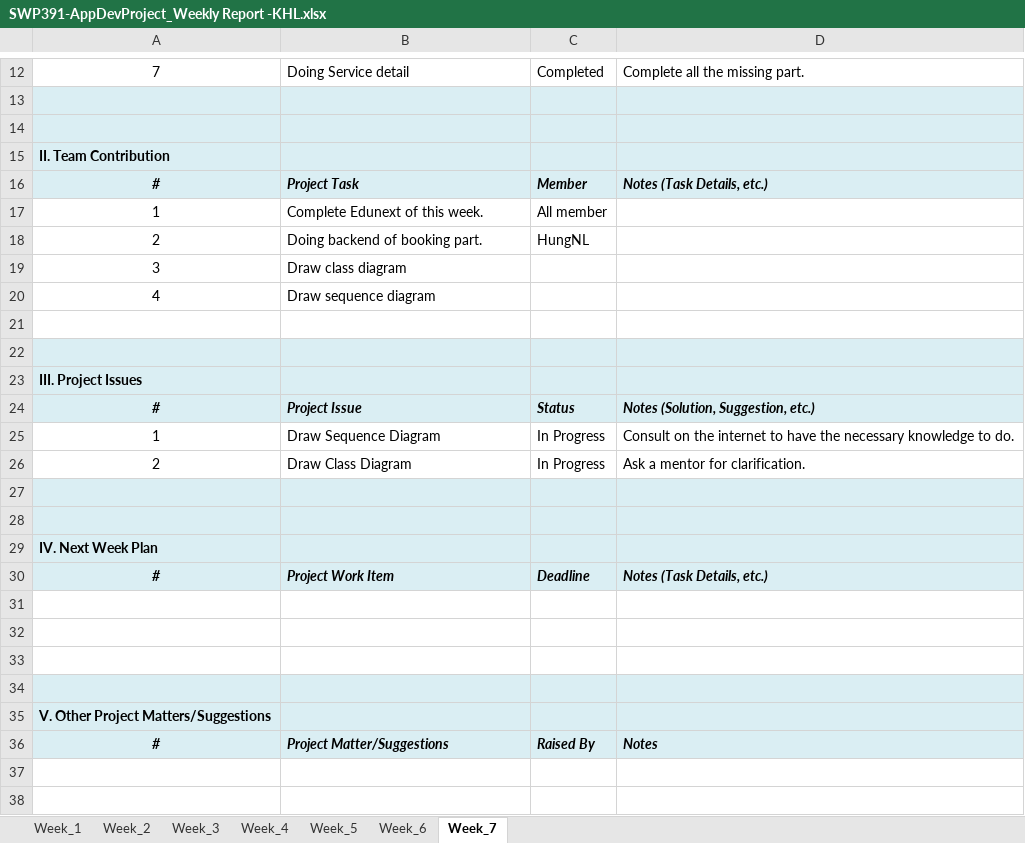
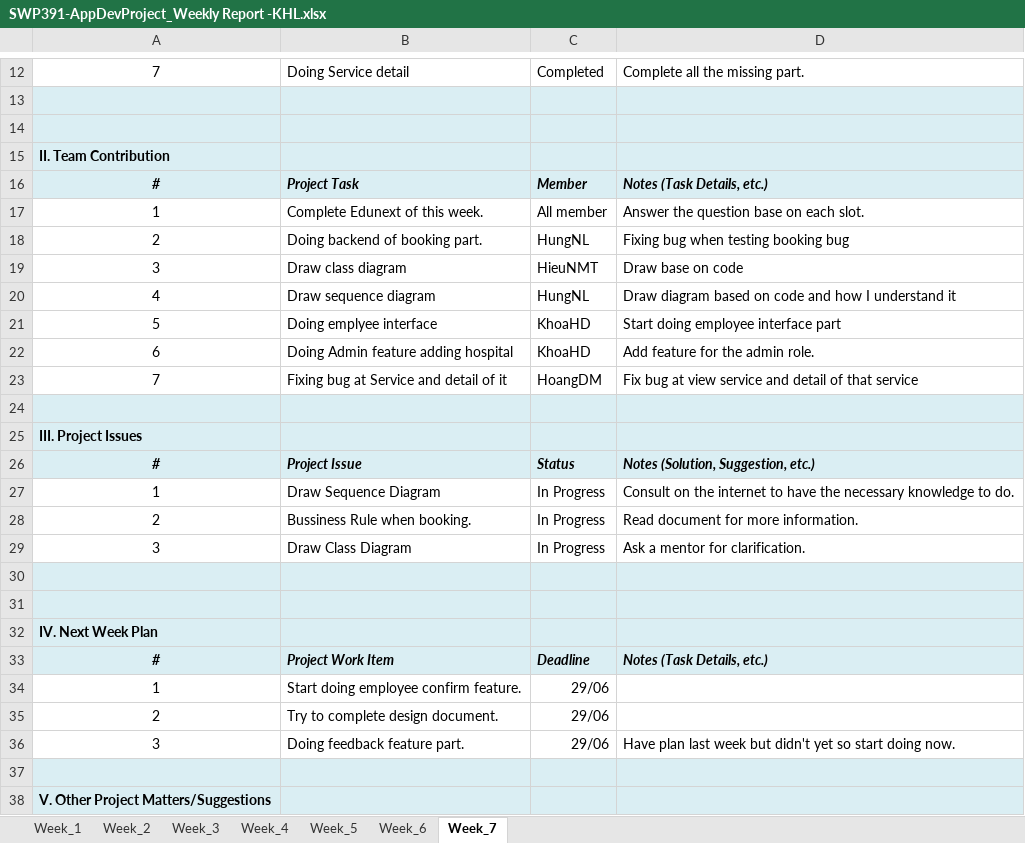
Before and after one commit to hodangkhoa1/SE1618_KHL_DBS, an Excel workbook: Documents/SWP391-AppDevProject_Weekly Report -KHL.xlsx, sheet Week_7, drawn as a sheet; only a part is shown, gaps mark what is left out; the shorter side is filled out with more unchanged rows; values as stored, in another font and other column widths than the file's, no borders; charts and pictures not drawn; addresses are those after the commit; the diff covers the shown part only; the diff names each change by its address in the sheet, - before the commit and + after, or states it on an @@ line.

Commit message:
Update weekly report 7

```diff
--- a/Documents/SWP391-AppDevProject_Weekly Report -KHL.xlsx (sheet Week_7)
+++ b/Documents/SWP391-AppDevProject_Weekly Report -KHL.xlsx (sheet Week_7)
-D17: (empty)
+D17: Answer the question base on each slot.
-D18: (empty)
+D18: Fixing bug when testing booking bug
-C19: (empty)
+C19: HieuNMT
-D19: (empty)
+D19: Draw base on code
-C20: (empty)
+C20: HungNL
-D20: (empty)
+D20: Draw diagram based on code and how I understand it
-row 21: (empty)
+row 21: 5 | Doing emplyee interface | KhoaHD | Start doing employee interface part
+row 22: 6 | Doing Admin feature adding hospital | KhoaHD | Add feature for the admin role.
+row 23: 7 | Fixing bug at Service and detail of it | HoangDM | Fix bug at view service and detail of that service
-B28: Draw Class Diagram
+B28: Bussiness Rule when booking.
-D28: Ask a mentor for clarification.
+D28: Read document for more information.
+row 29: 3 | Draw Class Diagram | In Progress | Ask a mentor for clarification.
-row 34: (empty)
+row 34: 1 | Start doing employee confirm feature. | 29/06
-row 35: (empty)
+row 35: 2 | Try to complete design document. | 29/06
-row 36: (empty)
+row 36: 3 | Doing feedback feature part. | 29/06 | Have plan last week but didn't yet so start doing now.
```
Also changed, not shown: 2 edited cells elsewhere in this sheet, 2 other files.
